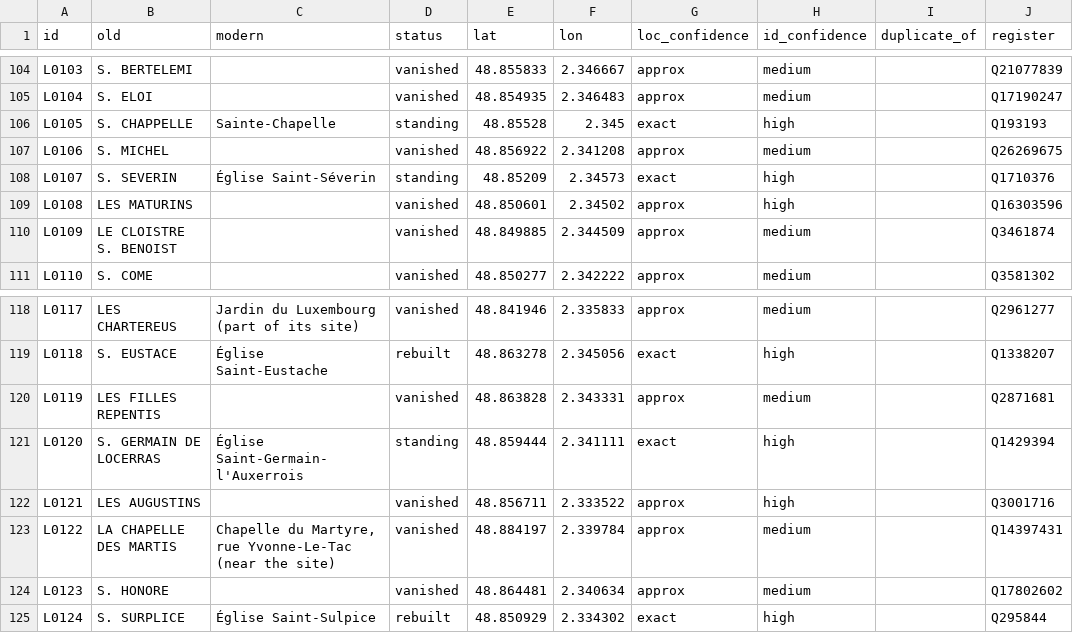
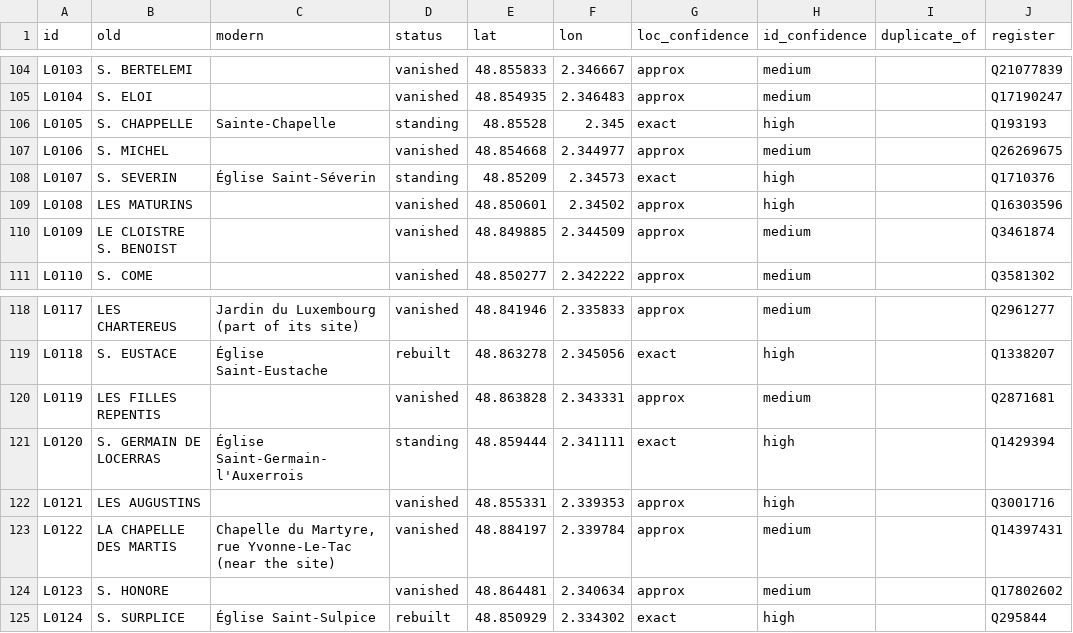
Before and after one commit to PeerBlekelj/parismapexplorer, a CSV file: data/places_others.csv, drawn as a sheet; only a part is shown, gaps mark what is left out; the diff covers the shown part only; the diff names each change by its address in the sheet, - before the commit and + after, or states it on an @@ line.

```diff
--- a/data/places_others.csv
+++ b/data/places_others.csv
-E107 (lat): 48.856922
+E107 (lat): 48.854668
-F107 (lon): 2.341208
+F107 (lon): 2.344977
-E122 (lat): 48.856711
+E122 (lat): 48.855331
-F122 (lon): 2.333522
+F122 (lon): 2.339353
```
Also changed, not shown: 18 edited cells elsewhere in this file, data/research/others.csv, 3 other files.
